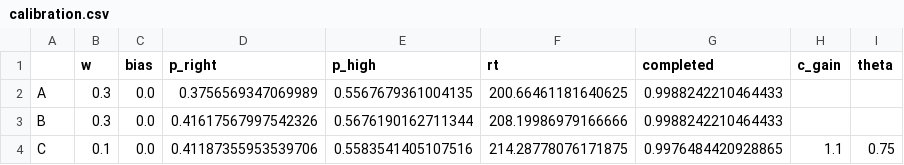
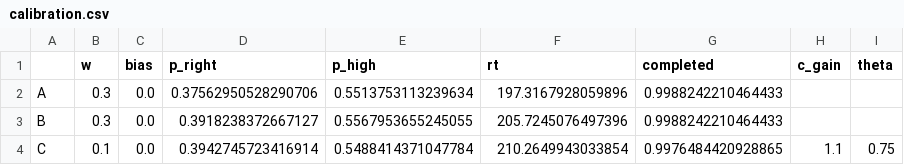
Before and after one commit to jamespherman/4factors-rnn-analysis, a CSV file: results/hub_models/stage0/calibration.csv, drawn as a sheet.

```diff
--- a/results/hub_models/stage0/calibration.csv
+++ b/results/hub_models/stage0/calibration.csv
@@ -1,4 +1,4 @@
 ,w,bias,p_right,p_high,rt,completed,c_gain,theta
-A,0.3,0.0,0.3756569347069989,0.5567679361004135,200.66461181640625,0.9988242210464433,,
-B,0.3,0.0,0.41617567997542326,0.5676190162711344,208.19986979166666,0.9988242210464433,,
-C,0.1,0.0,0.41187355953539706,0.5583541405107516,214.28778076171875,0.9976484420928865,1.1,0.75
+A,0.3,0.0,0.37562950528290706,0.5513753113239634,197.3167928059896,0.9988242210464433,,
+B,0.3,0.0,0.3918238372667127,0.5567953655245055,205.7245076497396,0.9988242210464433,,
+C,0.1,0.0,0.3942745723416914,0.5488414371047784,210.2649943033854,0.9976484420928865,1.1,0.75
```
Also changed, not shown: results/hub_models/stage0/draws.csv, 3 other files.
